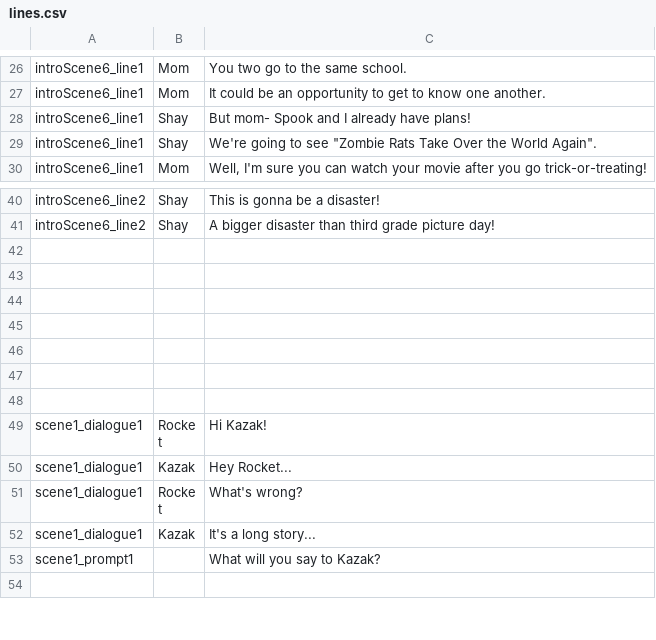
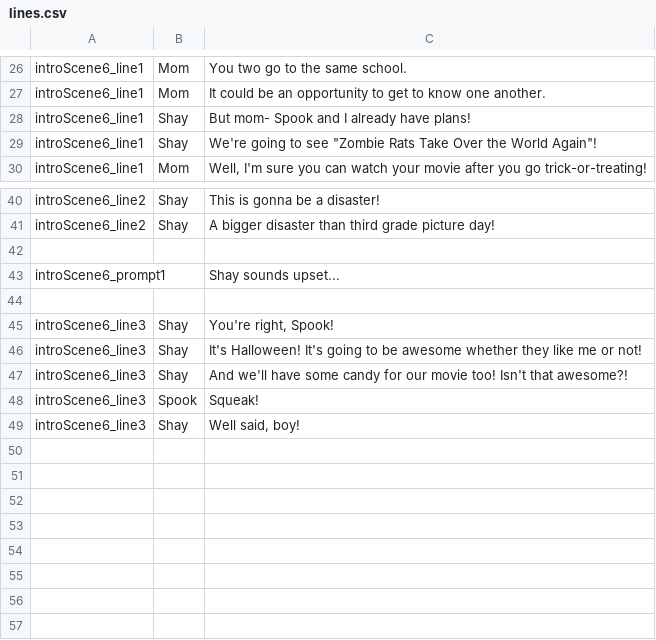
Before and after one commit to kazak29/Spooktober_2026_GameJam, a CSV file: datafiles/lines.csv, drawn as a sheet; only a part is shown, gaps mark what is left out; the shorter side is filled out with more unchanged rows.

```diff
--- a/datafiles/lines.csv
+++ b/datafiles/lines.csv
@@ -28,3 +28,3 @@ introScene6_line1,Mom,It could be an opportunity to get to know one another.
 introScene6_line1,Shay,But mom- Spook and I already have plans!
-introScene6_line1,Shay,"We're going to see ""Zombie Rats Take Over the World Again""."
+introScene6_line1,Shay,"We're going to see ""Zombie Rats Take Over the World Again""!"
 introScene6_line1,Mom,"Well, I'm sure you can watch your movie after you go trick-or-treating!"
@@ -41,2 +41,14 @@ introScene6_line2,Shay,This is gonna be a disaster!
 introScene6_line2,Shay,A bigger disaster than third grade picture day!
+,,
+introScene6_prompt1,,Shay sounds upset...
+,,
+introScene6_line3,Shay,"You're right, Spook!"
+introScene6_line3,Shay,It's Halloween! It's going to be awesome whether they like me or not!
+introScene6_line3,Shay,And we'll have some candy for our movie too! Isn't that awesome?!
+introScene6_line3,Spook,Squeak!
+introScene6_line3,Shay,"Well said, boy!"
+,,
+,,
+,,
+,,
 ,,
```
Also changed, not shown: datafiles/ui.csv.
